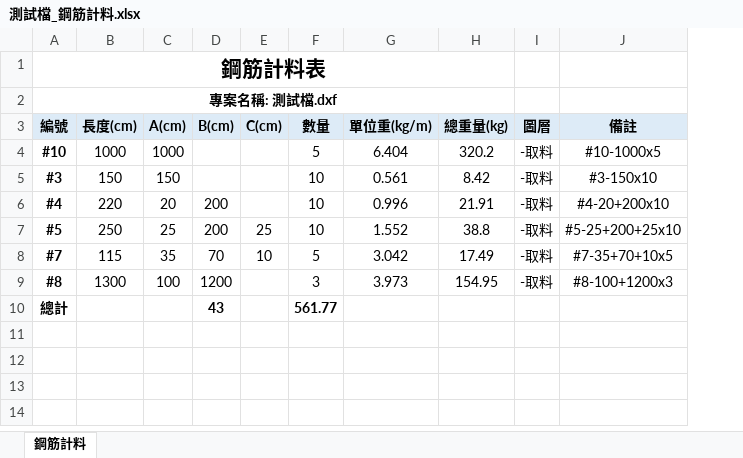
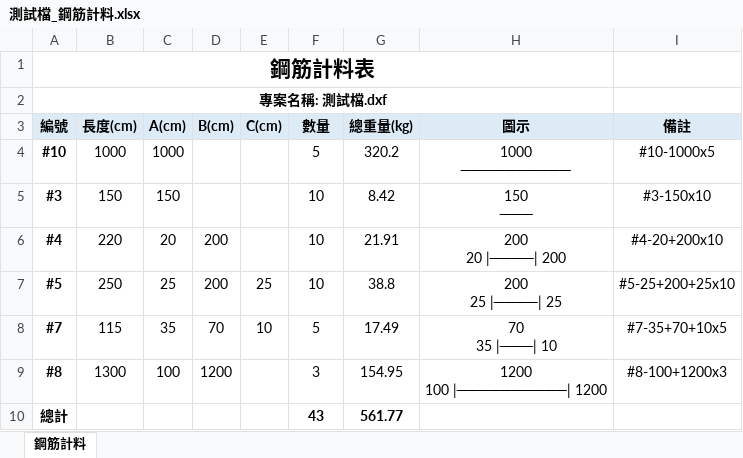
Before and after one commit to Baal482968/dxf2excel, an Excel workbook: assets/測試檔_鋼筋計料.xlsx, sheet 鋼筋計料, drawn as a sheet; values as stored, in another font and other column widths than the file's, no borders; removed rows and columns are numbered as before the commit, all else as after; ↵ is a line break in a cell; the diff names each change by its address in the sheet, - before the commit and + after, or states it on an @@ line.

```diff
--- a/assets/測試檔_鋼筋計料.xlsx (sheet 鋼筋計料)
+++ b/assets/測試檔_鋼筋計料.xlsx (sheet 鋼筋計料)
-column G (單位重(kg/m)), rows 4-9: 6.404 | 0.561 | 0.996 | 1.552 | 3.042 | 3.973
-column I (圖層), rows 4-9: all -取料
+column H (圖示), rows 4-9: 1000 ↵ ────────── | 150 ↵ ─── | 200 ↵ 20 |────| 200 | 200 ↵ 25 |────| 25 | 70 ↵ 35 |───| 10 | 1200 ↵ 100 |──────────| 1200
-D10 (B(cm)): 43
+D10 (B(cm)): (empty)
-F10 (數量): 561.77
+F10 (數量): 43
-G10 (總重量(kg)): (empty)
+G10 (總重量(kg)): 561.77
```
Also changed, not shown: 5 other files.
